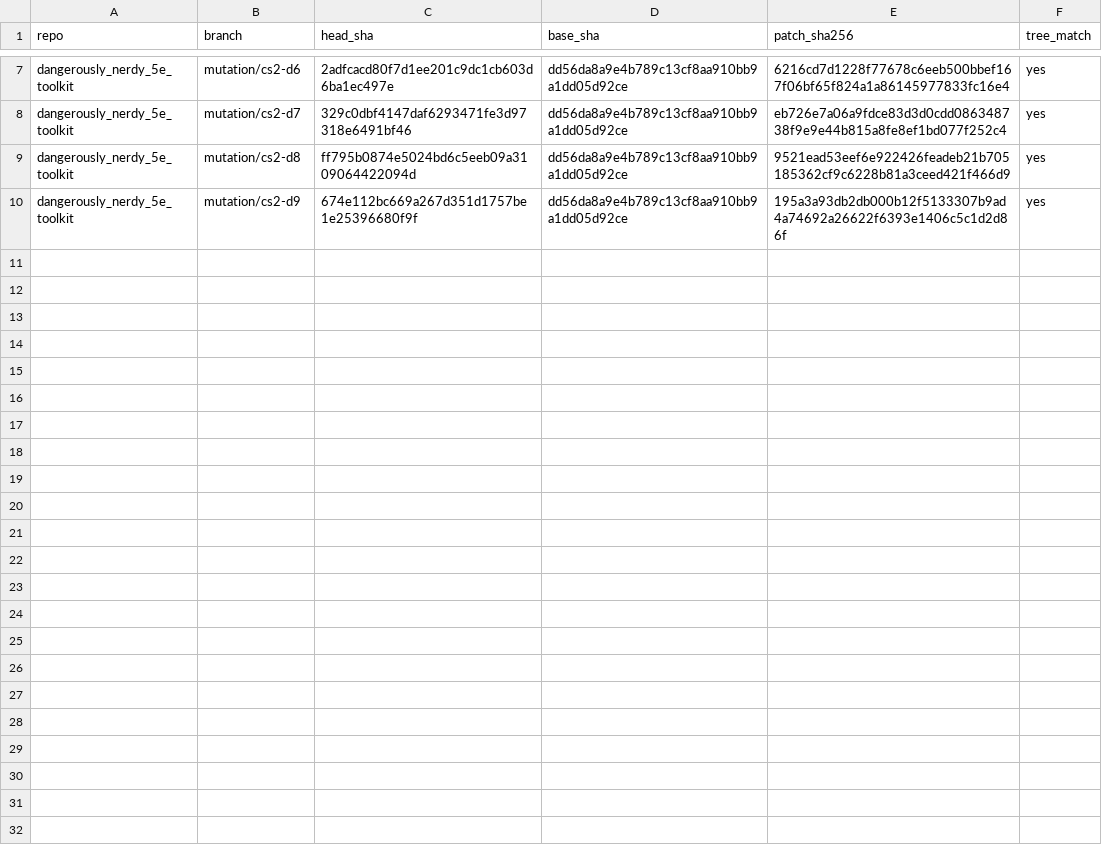
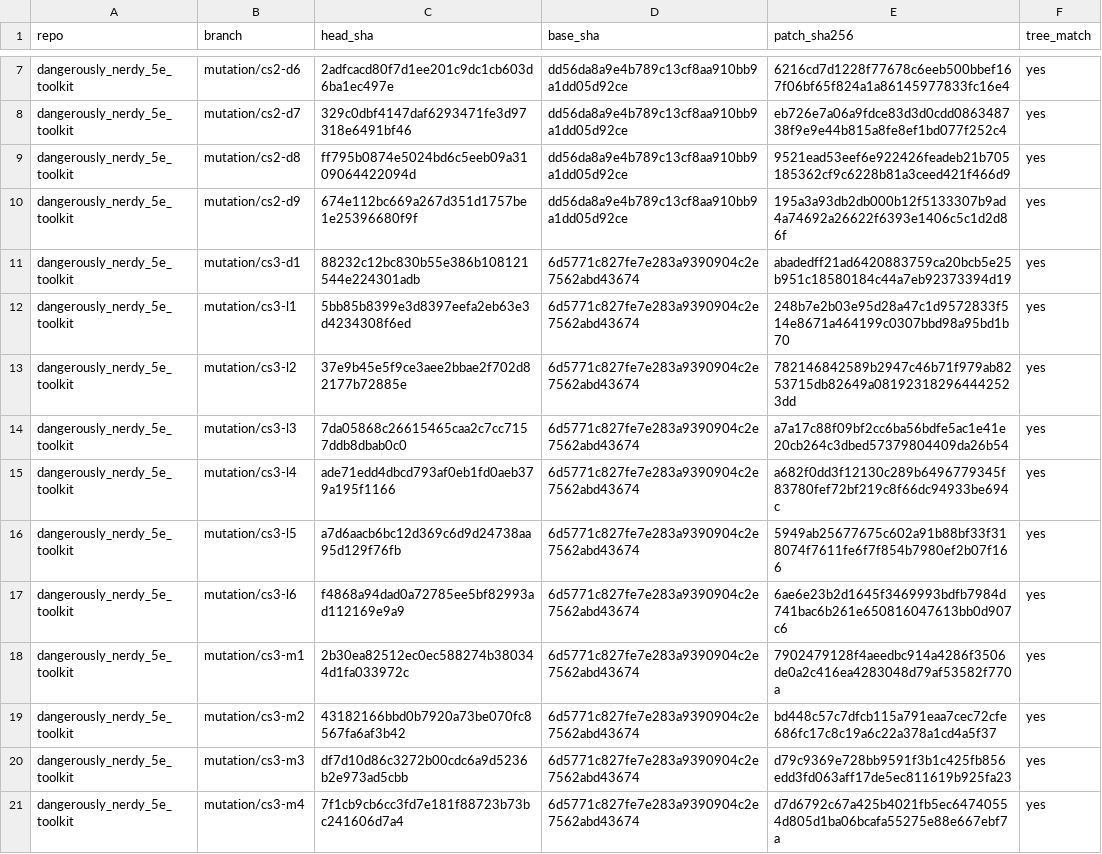
Before and after one commit to kevinburkeland/dangerously_nerdy_5e_toolkit, a TSV file: mutations/MANIFEST.tsv, drawn as a sheet; only a part is shown, gaps mark what is left out; the diff names each change by its address in the sheet, - before the commit and + after, or states it on an @@ line.

Commit message:
Mutation archive: cs3
Signed-off-by: Kevin Burkeland <kevin@burke.land>

```diff
--- a/mutations/MANIFEST.tsv
+++ b/mutations/MANIFEST.tsv
+row 11: dangerously_nerdy_5e_toolkit | mutation/cs3-d1 | 88232c12bc830b55e386b108121544e224301adb | 6d5771c827fe7e283a9390904c2e7562abd43674 | abadedff21ad6420883759ca20bcb5e25b951c18580184c44a7eb92373394d19 | yes
+row 12: dangerously_nerdy_5e_toolkit | mutation/cs3-l1 | 5bb85b8399e3d8397eefa2eb63e3d4234308f6ed | 6d5771c827fe7e283a9390904c2e7562abd43674 | 248b7e2b03e95d28a47c1d9572833f514e8671a464199c0307bbd98a95bd1b70 | yes
+row 13: dangerously_nerdy_5e_toolkit | mutation/cs3-l2 | 37e9b45e5f9ce3aee2bbae2f702d82177b72885e | 6d5771c827fe7e283a9390904c2e7562abd43674 | 782146842589b2947c46b71f979ab8253715db82649a081923182964442523dd | yes
+row 14: dangerously_nerdy_5e_toolkit | mutation/cs3-l3 | 7da05868c26615465caa2c7cc7157ddb8dbab0c0 | 6d5771c827fe7e283a9390904c2e7562abd43674 | a7a17c88f09bf2cc6ba56bdfe5ac1e41e20cb264c3dbed57379804409da26b54 | yes
+row 15: dangerously_nerdy_5e_toolkit | mutation/cs3-l4 | ade71edd4dbcd793af0eb1fd0aeb379a195f1166 | 6d5771c827fe7e283a9390904c2e7562abd43674 | a682f0dd3f12130c289b6496779345f83780fef72bf219c8f66dc94933be694c | yes
+row 16: dangerously_nerdy_5e_toolkit | mutation/cs3-l5 | a7d6aacb6bc12d369c6d9d24738aa95d129f76fb | 6d5771c827fe7e283a9390904c2e7562abd43674 | 5949ab25677675c602a91b88bf33f318074f7611fe6f7f854b7980ef2b07f166 | yes
+row 17: dangerously_nerdy_5e_toolkit | mutation/cs3-l6 | f4868a94dad0a72785ee5bf82993ad112169e9a9 | 6d5771c827fe7e283a9390904c2e7562abd43674 | 6ae6e23b2d1645f3469993bdfb7984d741bac6b261e650816047613bb0d907c6 | yes
+row 18: dangerously_nerdy_5e_toolkit | mutation/cs3-m1 | 2b30ea82512ec0ec588274b380344d1fa033972c | 6d5771c827fe7e283a9390904c2e7562abd43674 | 7902479128f4aeedbc914a4286f3506de0a2c416ea4283048d79af53582f770a | yes
+row 19: dangerously_nerdy_5e_toolkit | mutation/cs3-m2 | 43182166bbd0b7920a73be070fc8567fa6af3b42 | 6d5771c827fe7e283a9390904c2e7562abd43674 | bd448c57c7dfcb115a791eaa7cec72cfe686fc17c8c19a6c22a378a1cd4a5f37 | yes
+row 20: dangerously_nerdy_5e_toolkit | mutation/cs3-m3 | df7d10d86c3272b00cdc6a9d5236b2e973ad5cbb | 6d5771c827fe7e283a9390904c2e7562abd43674 | d79c9369e728bb9591f3b1c425fb856edd3fd063aff17de5ec811619b925fa23 | yes
+row 21: dangerously_nerdy_5e_toolkit | mutation/cs3-m4 | 7f1cb9cb6cc3fd7e181f88723b73bc241606d7a4 | 6d5771c827fe7e283a9390904c2e7562abd43674 | d7d6792c67a425b4021fb5ec64740554d805d1ba06bcafa55275e88e667ebf7a | yes
```
Also changed, not shown: 11 other files.
